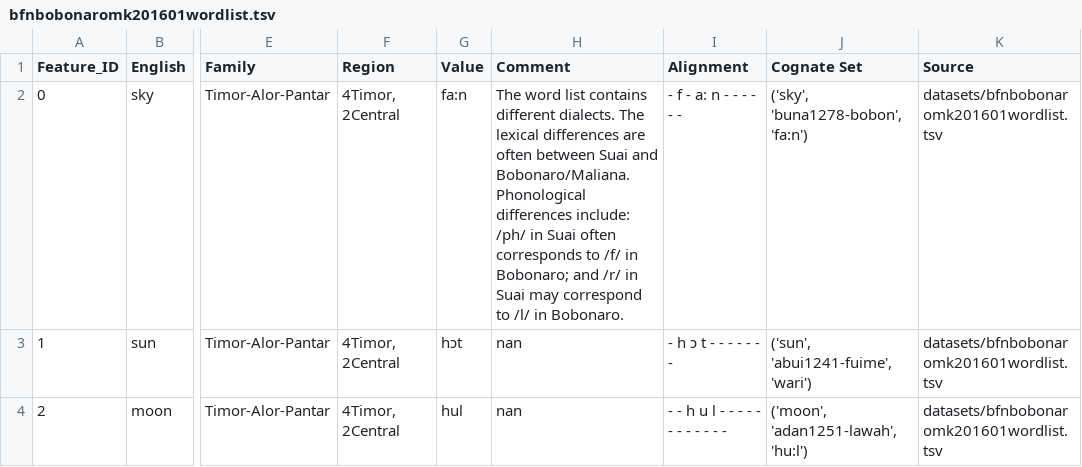
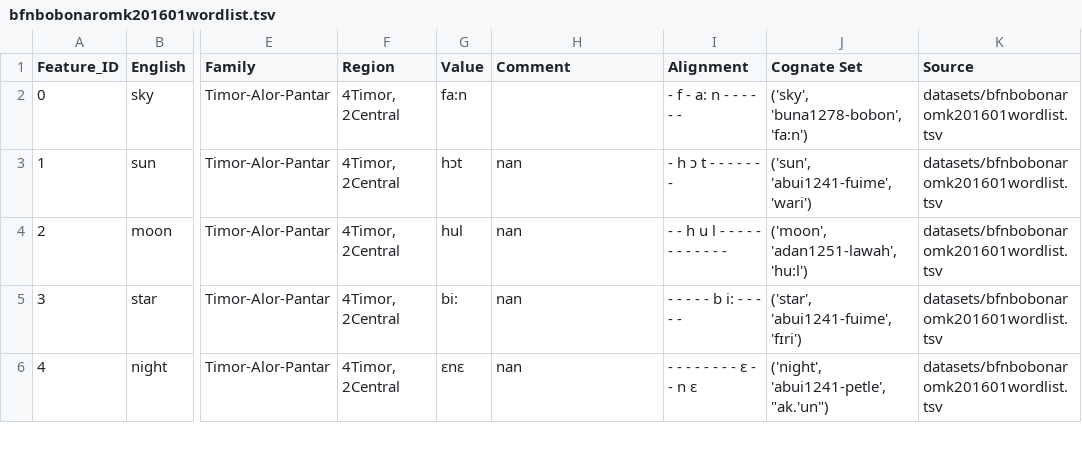
Before and after one commit to xrotwang/lexirumah-data, a TSV file: datasets/bfnbobonaromk201601wordlist.tsv, drawn as a sheet; only a part is shown, gaps mark what is left out; the shorter side is filled out with more unchanged rows; the diff names each change by its address in the sheet, - before the commit and + after, or states it on an @@ line.

```diff
--- a/datasets/bfnbobonaromk201601wordlist.tsv
+++ b/datasets/bfnbobonaromk201601wordlist.tsv
-H2 (Comment): The word list contains different dialects. The lexical differences are often between Suai and Bobonaro/Maliana. Phonological differences include: /ph/ in Suai often corresponds to /f/ in Bobonaro; and /r/ in Suai may correspond to /l/ in Bobonaro.
+H2 (Comment): (empty)
```
Also changed, not shown: datasets/bfnsuaimk201601wordlist.tsv, datasets/kaeranew2016.tsv, 11 other files.
